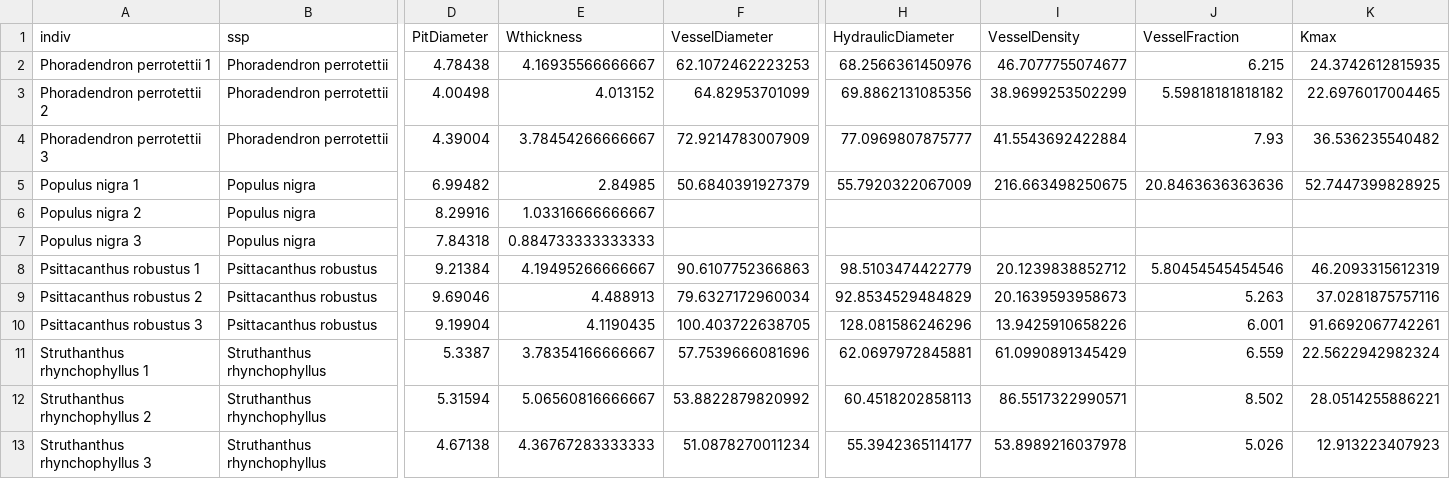
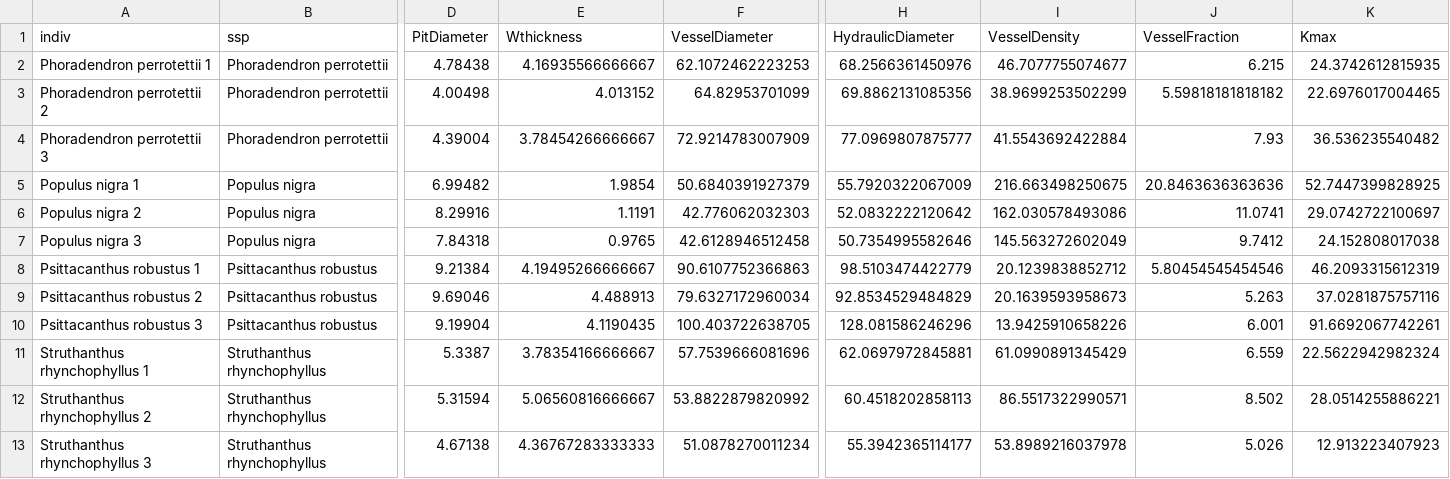
Before and after one commit to VictorSibinelli/Parasite-HostPitMembranes, a CSV file: data/processed/Mean_data.csv, drawn as a sheet; only a part is shown, gaps mark what is left out; the diff names each change by its address in the sheet, - before the commit and + after, or states it on an @@ line.

```diff
--- a/data/processed/Mean_data.csv
+++ b/data/processed/Mean_data.csv
-E5 (Wthickness): 2.84985
+E5 (Wthickness): 1.9854
-E6 (Wthickness): 1.03316666666667
+E6 (Wthickness): 1.1191
-F6 (VesselDiameter): (empty)
+F6 (VesselDiameter): 42.776062032303
-H6 (HydraulicDiameter): (empty)
+H6 (HydraulicDiameter): 52.0832222120642
-I6 (VesselDensity): (empty)
+I6 (VesselDensity): 162.030578493086
-J6 (VesselFraction): (empty)
+J6 (VesselFraction): 11.0741
-K6 (Kmax): (empty)
+K6 (Kmax): 29.0742722100697
-E7 (Wthickness): 0.884733333333333
+E7 (Wthickness): 0.9765
-F7 (VesselDiameter): (empty)
+F7 (VesselDiameter): 42.6128946512458
-H7 (HydraulicDiameter): (empty)
+H7 (HydraulicDiameter): 50.7354995582646
-I7 (VesselDensity): (empty)
+I7 (VesselDensity): 145.563272602049
-J7 (VesselFraction): (empty)
+J7 (VesselFraction): 9.7412
-K7 (Kmax): (empty)
+K7 (Kmax): 24.152808017038
```
Also changed, not shown: data/processed/HydraulicData.csv, data/processed/Median_data.csv, 32 other files.
